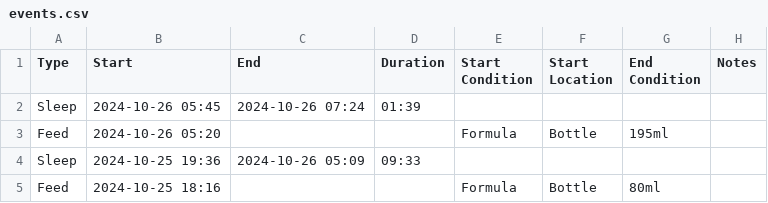
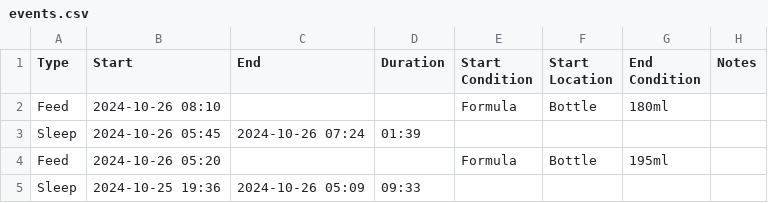
Before and after one commit to archiewood/baby-tracker, a CSV file: sources/huckleberry/events.csv, drawn as a sheet; only a part is shown; the shorter side is filled out with more unchanged rows; the diff names each change by its address in the sheet, - before the commit and + after, or states it on an @@ line.

Commit message:
Update CSV 2024-10-26 13:22:53

```diff
--- a/sources/huckleberry/events.csv
+++ b/sources/huckleberry/events.csv
+row 2: Feed | 2024-10-26 08:10 |  |  | Formula | Bottle | 180ml
```
